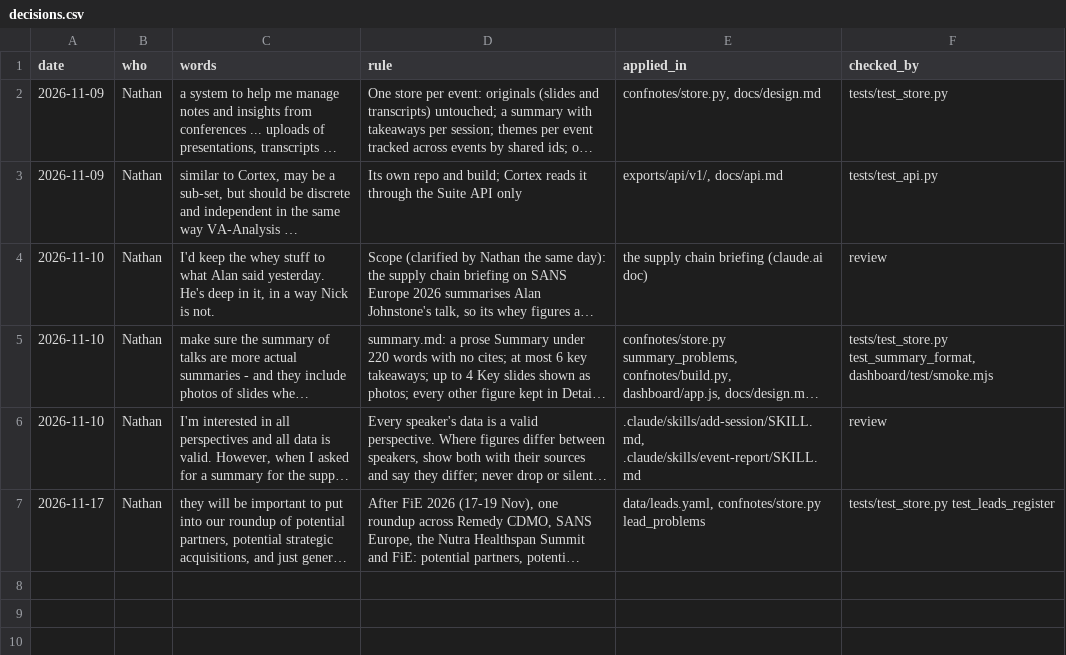
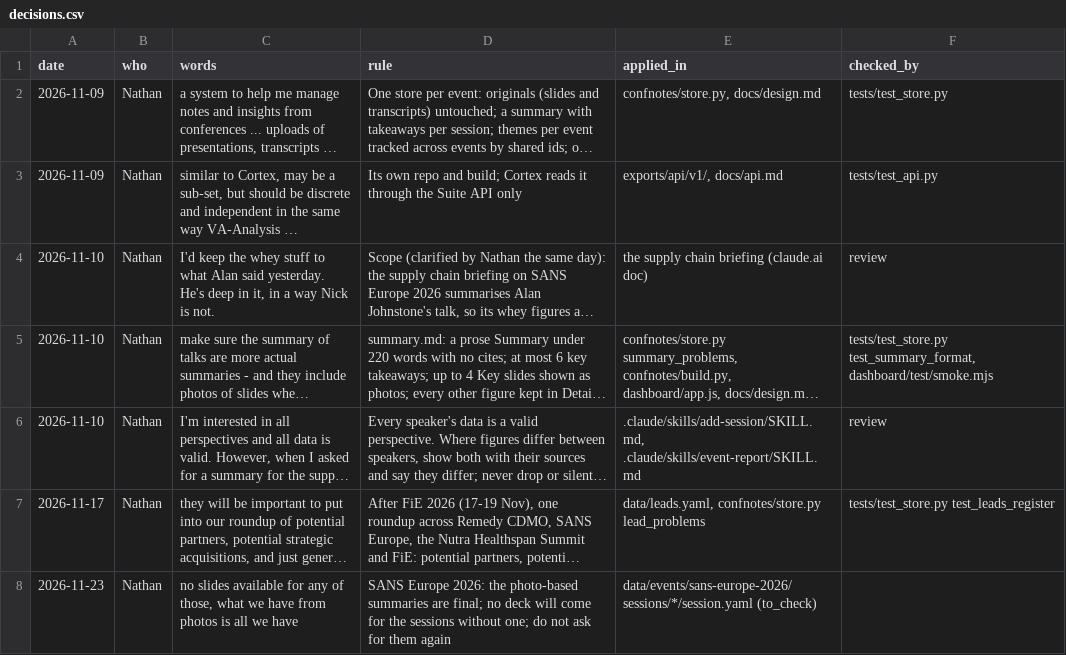
Before and after one commit to nathangray-max/Event-Notebook, a CSV file: docs/decisions.csv, drawn as a sheet; long unchanged cells end in …; the diff names each change by its address in the sheet, - before the commit and + after, or states it on an @@ line.

```diff
--- a/docs/decisions.csv
+++ b/docs/decisions.csv
+row 8: 2026-11-23 | Nathan | no slides available for any of those, what we have from photos is all we have | SANS Europe 2026: the photo-based summaries are final; no deck will come for the sessions without one; do not ask for them again | data/events/sans-europe-2026/sessions/*/session.yaml (to_check)
```
Also changed, not shown: 5 other files.
